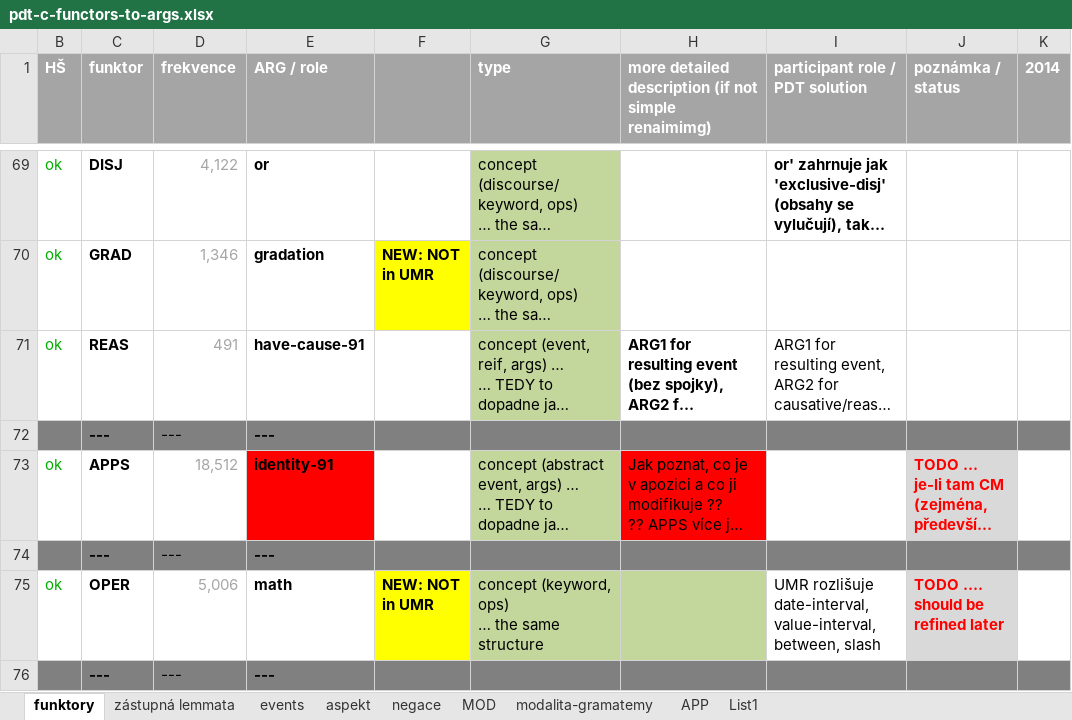
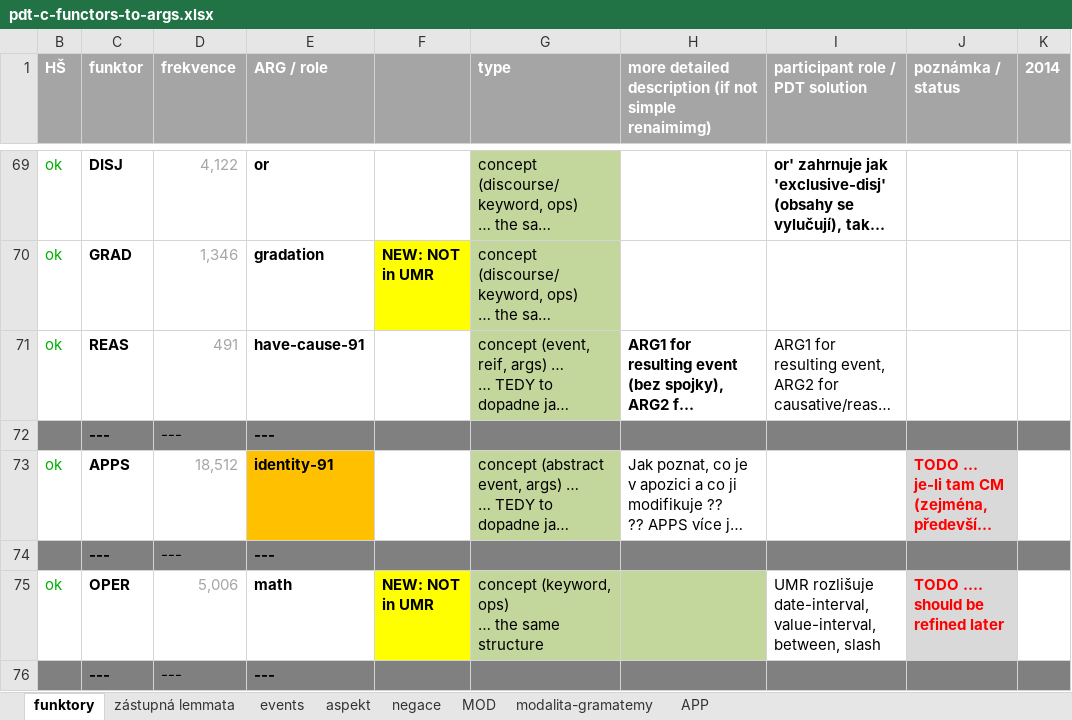
Before and after one commit to ufal/UMR, an Excel workbook: tecto2umr/pdt-c-functors-to-args.xlsx, sheet funktory, drawn as a sheet; only a part is shown, gaps mark what is left out; long unchanged cells end in …; values as stored, in another font and other column widths than the file's, no borders; the diff covers the shown part only; the diff names each change by its address in the sheet, - before the commit and + after, or states it on an @@ line.

```diff
--- a/tecto2umr/pdt-c-functors-to-args.xlsx (sheet funktory)
+++ b/tecto2umr/pdt-c-functors-to-args.xlsx (sheet funktory)
-sheet tab: List1
-E73 fill: #FF0000
+E73 fill: #FFC000
-H73 fill: #FF0000
+H73 fill: none
```
Also changed, not shown: 6 edited cells and cell formats elsewhere in this sheet, sheet aspekt, sheet negace, tecto2umr/PDT-mozne-chyby.xlsx.
